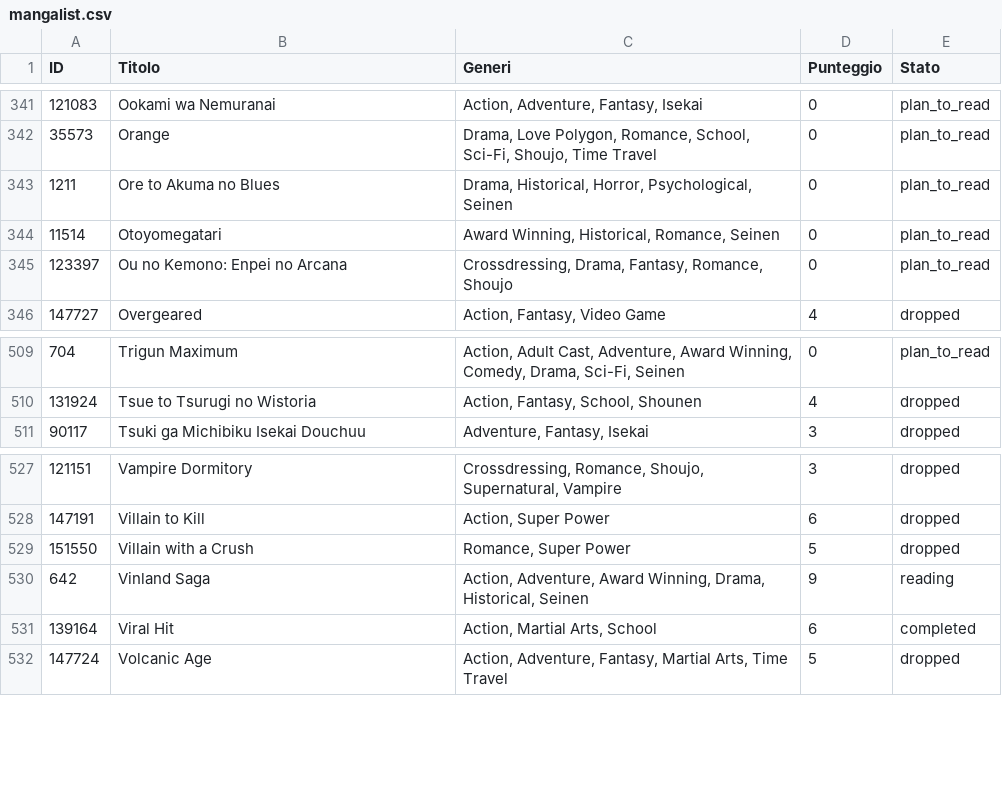
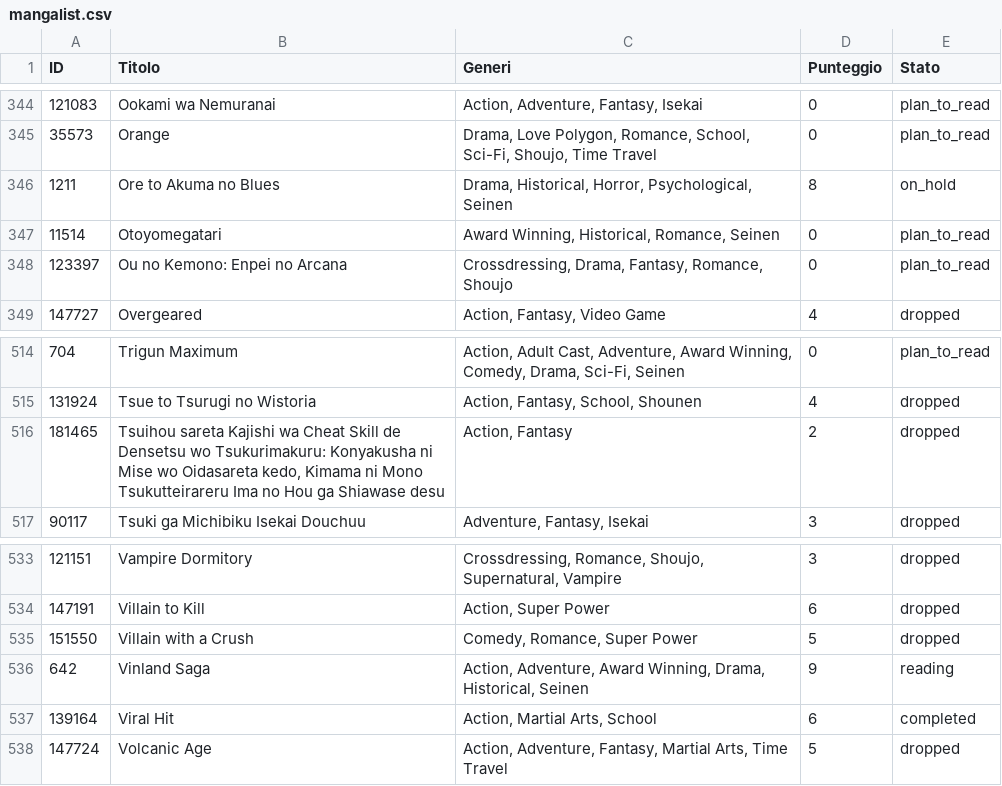
Before and after one commit to AIsabella1/ICON, a CSV file: DATASET/mangalist.csv, drawn as a sheet; only a part is shown, gaps mark what is left out; the diff covers the shown part only.

```diff
--- a/DATASET/mangalist.csv
+++ b/DATASET/mangalist.csv
@@ -342,3 +345,3 @@ ID,Titolo,Generi,Punteggio,Stato
 35573,Orange,"Drama, Love Polygon, Romance, School, Sci-Fi, Shoujo, Time Travel",0,plan_to_read
-1211,Ore to Akuma no Blues,"Drama, Historical, Horror, Psychological, Seinen",0,plan_to_read
+1211,Ore to Akuma no Blues,"Drama, Historical, Horror, Psychological, Seinen",8,on_hold
 11514,Otoyomegatari,"Award Winning, Historical, Romance, Seinen",0,plan_to_read
@@ -510,2 +515,3 @@ ID,Titolo,Generi,Punteggio,Stato
 131924,Tsue to Tsurugi no Wistoria,"Action, Fantasy, School, Shounen",4,dropped
+181465,"Tsuihou sareta Kajishi wa Cheat Skill de Densetsu wo Tsukurimakuru: Konyakusha ni Mise wo Oidasareta kedo, Kimama ni Mono Tsukutteirareru Ima no Hou ga Shiawase desu","Action, Fantasy",2,dropped
 90117,Tsuki ga Michibiku Isekai Douchuu,"Adventure, Fantasy, Isekai",3,dropped
@@ -528,3 +534,3 @@ ID,Titolo,Generi,Punteggio,Stato
 147191,Villain to Kill,"Action, Super Power",6,dropped
-151550,Villain with a Crush,"Romance, Super Power",5,dropped
+151550,Villain with a Crush,"Comedy, Romance, Super Power",5,dropped
 642,Vinland Saga,"Action, Adventure, Award Winning, Drama, Historical, Seinen",9,reading
```
Also changed, not shown: 5 added rows and 3 edited cells elsewhere in this file, DATASET/top_manga.csv, 4 other files.
